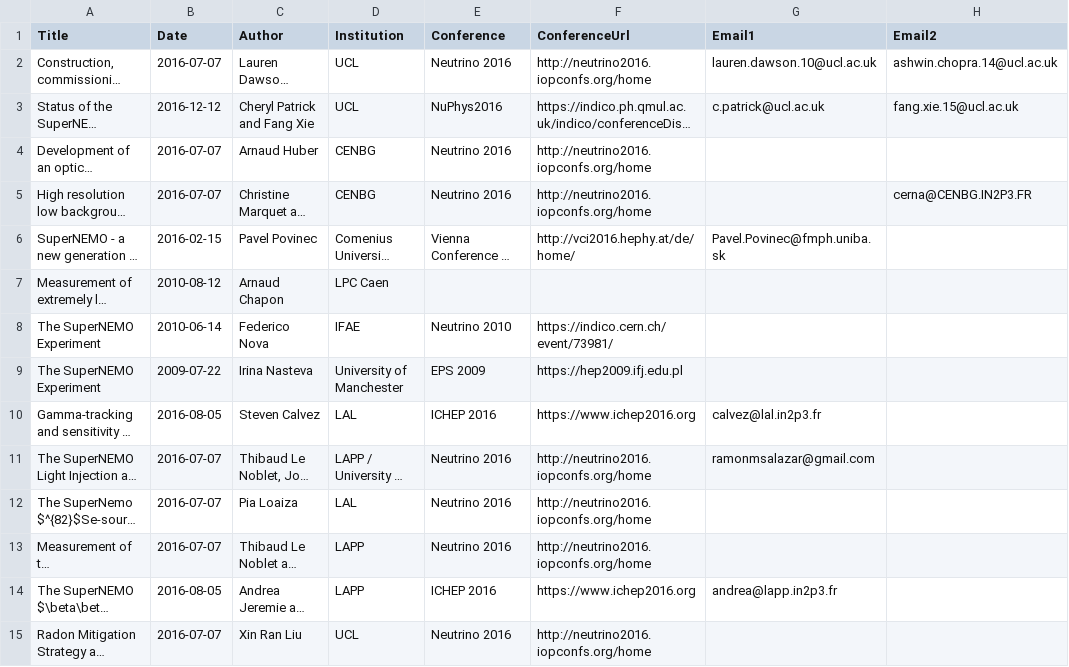
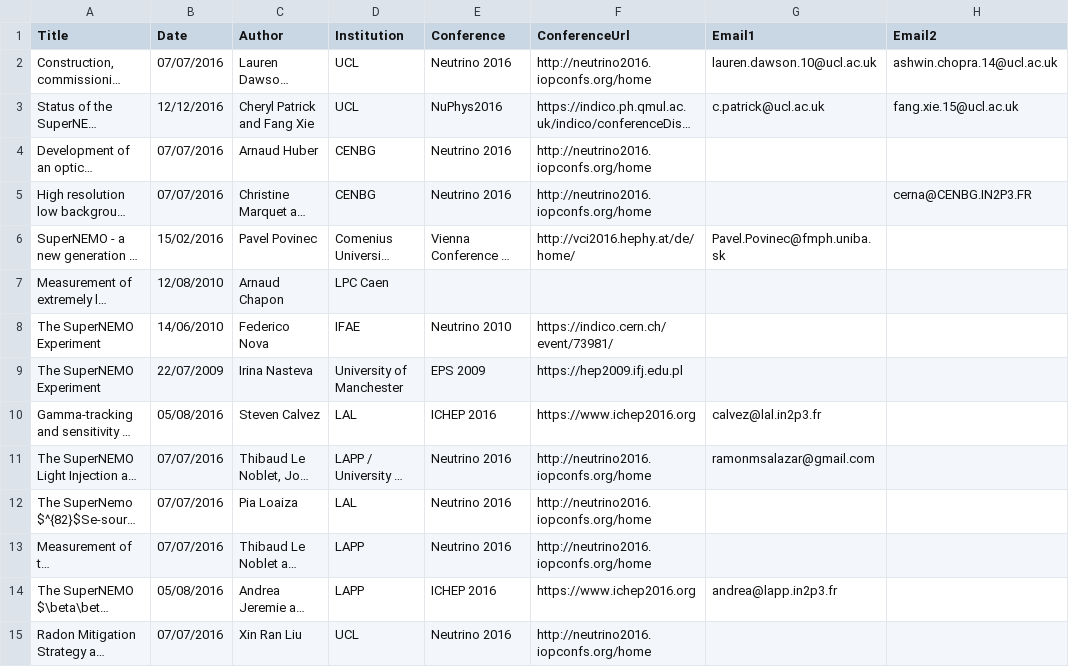
Before and after one commit to SuperNEMO-DBD/SuperNEMO-DBD.github.io, a CSV file: _data/posters.csv, drawn as a sheet; only a part is shown; long unchanged cells end in …; the diff covers the shown part only; the diff names each change by its address in the sheet, - before the commit and + after, or states it on an @@ line.

Commit message:
amendments to the people, posters, tals and posts files

```diff
--- a/_data/posters.csv
+++ b/_data/posters.csv
-B2 (Date): 2016-07-07
+B2 (Date): 07/07/2016
-B3 (Date): 2016-12-12
+B3 (Date): 12/12/2016
-B4:B5 (Date): 2016-07-07
+B4:B5 (Date): 07/07/2016
-B6 (Date): 2016-02-15
+B6 (Date): 15/02/2016
-B7 (Date): 2010-08-12
+B7 (Date): 12/08/2010
-B8 (Date): 2010-06-14
+B8 (Date): 14/06/2010
-B9 (Date): 2009-07-22
+B9 (Date): 22/07/2009
-B10 (Date): 2016-08-05
+B10 (Date): 05/08/2016
-B11:B13 (Date): 2016-07-07
+B11:B13 (Date): 07/07/2016
-B14 (Date): 2016-08-05
+B14 (Date): 05/08/2016
-B15 (Date): 2016-07-07
+B15 (Date): 07/07/2016
```
Also changed, not shown: 15 edited cells elsewhere in this file, _data/people.csv, _data/talks.csv, 1 other file.
